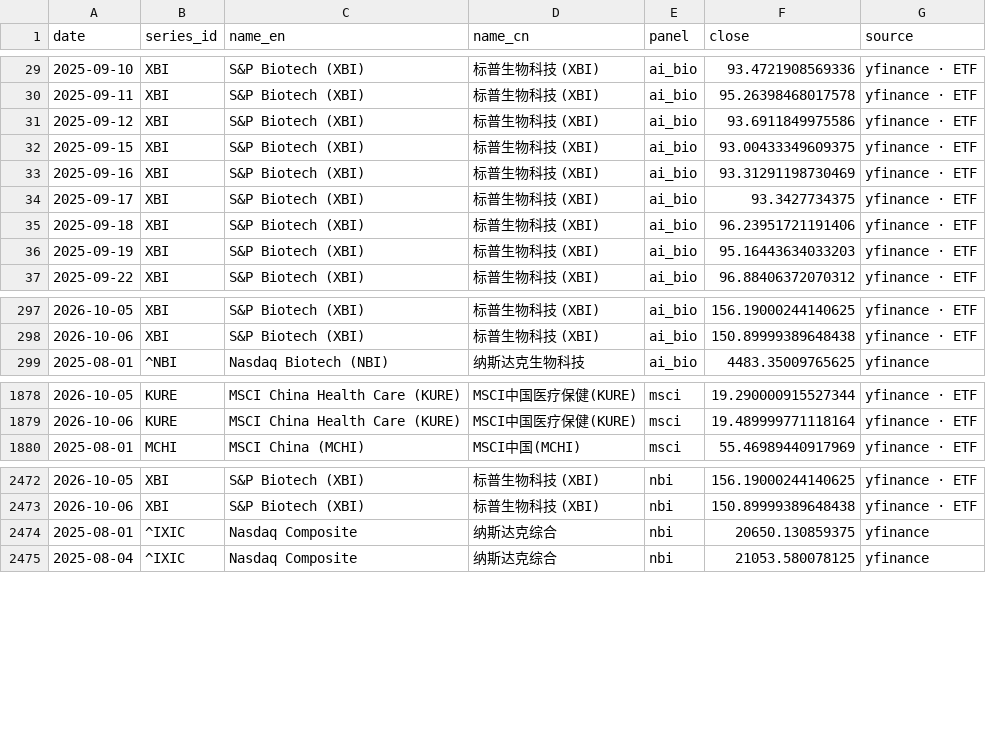
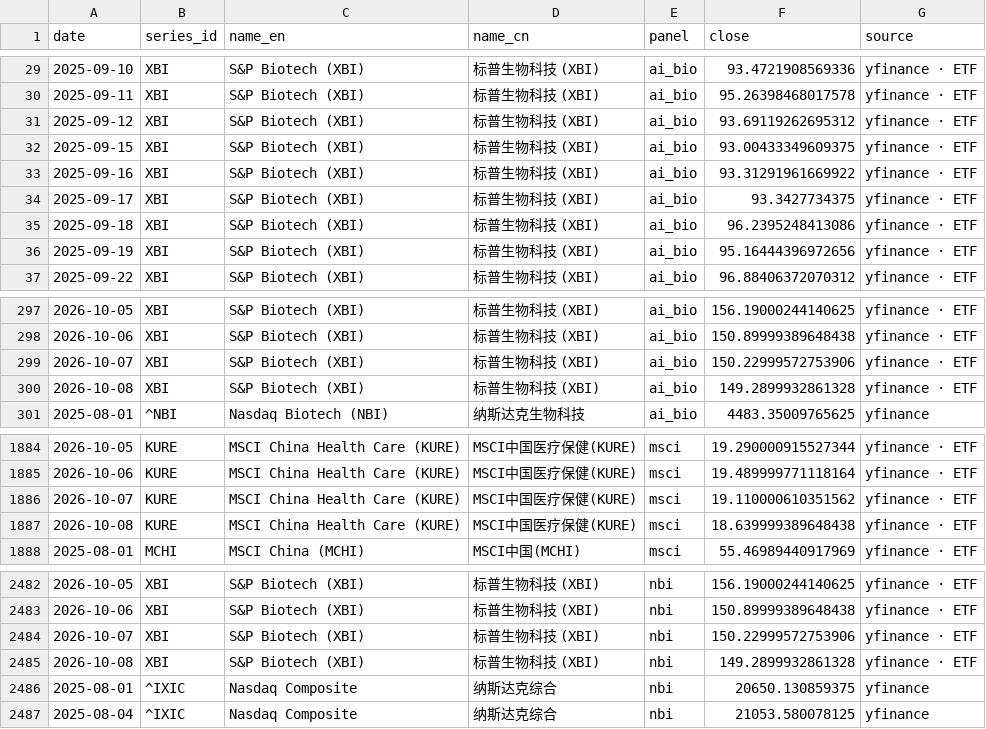
Before and after one commit to chenhongdao2-blip/invest-dashboard, a CSV file: data/external/hc_index_comparison.csv, drawn as a sheet; only a part is shown, gaps mark what is left out; the diff covers the shown part only.

```diff
--- a/data/external/hc_index_comparison.csv
+++ b/data/external/hc_index_comparison.csv
@@ -30,8 +30,8 @@ date,series_id,name_en,name_cn,panel,close,source
 2025-09-11,XBI,S&P Biotech (XBI),标普生物科技 (XBI),ai_bio,95.26398468017578,yfinance · ETF
-2025-09-12,XBI,S&P Biotech (XBI),标普生物科技 (XBI),ai_bio,93.6911849975586,yfinance · ETF
+2025-09-12,XBI,S&P Biotech (XBI),标普生物科技 (XBI),ai_bio,93.69119262695312,yfinance · ETF
 2025-09-15,XBI,S&P Biotech (XBI),标普生物科技 (XBI),ai_bio,93.00433349609375,yfinance · ETF
-2025-09-16,XBI,S&P Biotech (XBI),标普生物科技 (XBI),ai_bio,93.31291198730469,yfinance · ETF
+2025-09-16,XBI,S&P Biotech (XBI),标普生物科技 (XBI),ai_bio,93.31291961669922,yfinance · ETF
 2025-09-17,XBI,S&P Biotech (XBI),标普生物科技 (XBI),ai_bio,93.3427734375,yfinance · ETF
-2025-09-18,XBI,S&P Biotech (XBI),标普生物科技 (XBI),ai_bio,96.23951721191406,yfinance · ETF
-2025-09-19,XBI,S&P Biotech (XBI),标普生物科技 (XBI),ai_bio,95.16443634033203,yfinance · ETF
+2025-09-18,XBI,S&P Biotech (XBI),标普生物科技 (XBI),ai_bio,96.2395248413086,yfinance · ETF
+2025-09-19,XBI,S&P Biotech (XBI),标普生物科技 (XBI),ai_bio,95.16444396972656,yfinance · ETF
 2025-09-22,XBI,S&P Biotech (XBI),标普生物科技 (XBI),ai_bio,96.88406372070312,yfinance · ETF
@@ -298,2 +298,4 @@ date,series_id,name_en,name_cn,panel,close,source
 2026-10-06,XBI,S&P Biotech (XBI),标普生物科技 (XBI),ai_bio,150.89999389648438,yfinance · ETF
+2026-10-07,XBI,S&P Biotech (XBI),标普生物科技 (XBI),ai_bio,150.22999572753906,yfinance · ETF
+2026-10-08,XBI,S&P Biotech (XBI),标普生物科技 (XBI),ai_bio,149.2899932861328,yfinance · ETF
 2025-08-01,^NBI,Nasdaq Biotech (NBI),纳斯达克生物科技,ai_bio,4483.35009765625,yfinance
@@ -1879,2 +1885,4 @@ date,series_id,name_en,name_cn,panel,close,source
 2026-10-06,KURE,MSCI China Health Care (KURE),MSCI中国医疗保健(KURE),msci,19.489999771118164,yfinance · ETF
+2026-10-07,KURE,MSCI China Health Care (KURE),MSCI中国医疗保健(KURE),msci,19.110000610351562,yfinance · ETF
+2026-10-08,KURE,MSCI China Health Care (KURE),MSCI中国医疗保健(KURE),msci,18.639999389648438,yfinance · ETF
 2025-08-01,MCHI,MSCI China (MCHI),MSCI中国(MCHI),msci,55.46989440917969,yfinance · ETF
@@ -2473,2 +2483,4 @@ date,series_id,name_en,name_cn,panel,close,source
 2026-10-06,XBI,S&P Biotech (XBI),标普生物科技 (XBI),nbi,150.89999389648438,yfinance · ETF
+2026-10-07,XBI,S&P Biotech (XBI),标普生物科技 (XBI),nbi,150.22999572753906,yfinance · ETF
+2026-10-08,XBI,S&P Biotech (XBI),标普生物科技 (XBI),nbi,149.2899932861328,yfinance · ETF
 2025-08-01,^IXIC,Nasdaq Composite,纳斯达克综合,nbi,20650.130859375,yfinance
```
Also changed, not shown: 12 added rows and 28 edited cells elsewhere in this file, 13 other files.
